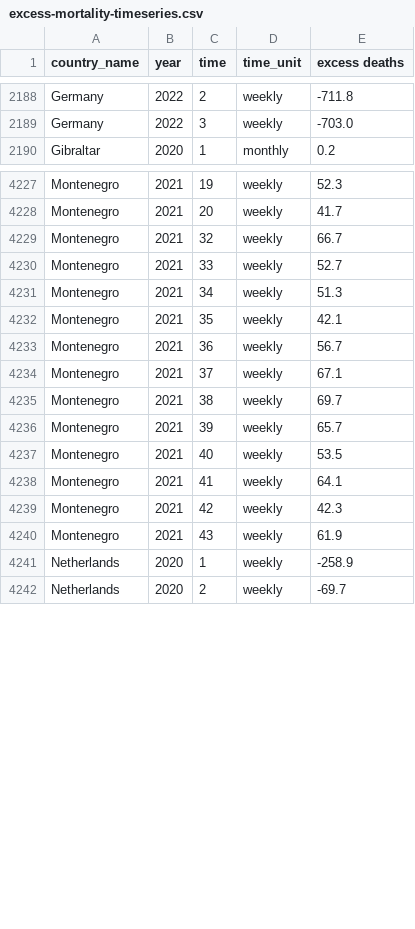
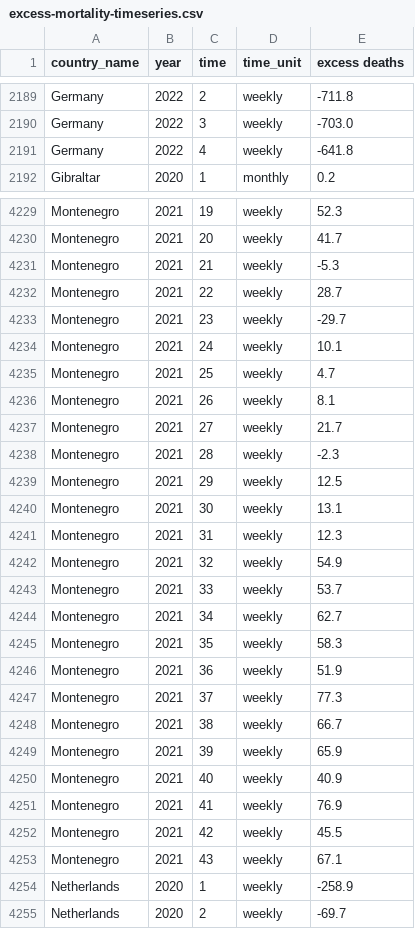
Before and after one commit to dkobak/excess-mortality, a CSV file: excess-mortality-timeseries.csv, drawn as a sheet; only a part is shown, gaps mark what is left out; the diff covers the shown part only.

Commit message:
WMD data update

```diff
--- a/excess-mortality-timeseries.csv
+++ b/excess-mortality-timeseries.csv
@@ -2189,2 +2190,3 @@ Germany,2022,2,weekly,-711.8
 Germany,2022,3,weekly,-703.0
+Germany,2022,4,weekly,-641.8
 Gibraltar,2020,1,monthly,0.2
@@ -4228,14 +4230,25 @@ Montenegro,2021,19,weekly,52.3
 Montenegro,2021,20,weekly,41.7
-Montenegro,2021,32,weekly,66.7
-Montenegro,2021,33,weekly,52.7
-Montenegro,2021,34,weekly,51.3
-Montenegro,2021,35,weekly,42.1
-Montenegro,2021,36,weekly,56.7
-Montenegro,2021,37,weekly,67.1
-Montenegro,2021,38,weekly,69.7
-Montenegro,2021,39,weekly,65.7
-Montenegro,2021,40,weekly,53.5
-Montenegro,2021,41,weekly,64.1
-Montenegro,2021,42,weekly,42.3
-Montenegro,2021,43,weekly,61.9
+Montenegro,2021,21,weekly,-5.3
+Montenegro,2021,22,weekly,28.7
+Montenegro,2021,23,weekly,-29.7
+Montenegro,2021,24,weekly,10.1
+Montenegro,2021,25,weekly,4.7
+Montenegro,2021,26,weekly,8.1
+Montenegro,2021,27,weekly,21.7
+Montenegro,2021,28,weekly,-2.3
+Montenegro,2021,29,weekly,12.5
+Montenegro,2021,30,weekly,13.1
+Montenegro,2021,31,weekly,12.3
+Montenegro,2021,32,weekly,54.9
+Montenegro,2021,33,weekly,53.7
+Montenegro,2021,34,weekly,62.7
+Montenegro,2021,35,weekly,58.3
+Montenegro,2021,36,weekly,51.9
+Montenegro,2021,37,weekly,77.3
+Montenegro,2021,38,weekly,66.7
+Montenegro,2021,39,weekly,65.9
+Montenegro,2021,40,weekly,40.9
+Montenegro,2021,41,weekly,76.9
+Montenegro,2021,42,weekly,45.5
+Montenegro,2021,43,weekly,67.1
 Netherlands,2020,1,weekly,-258.9
```
Also changed, not shown: 1 added row and 55 edited cells elsewhere in this file, excess-mortality-2020.csv, excess-mortality.csv, 22 other files.
